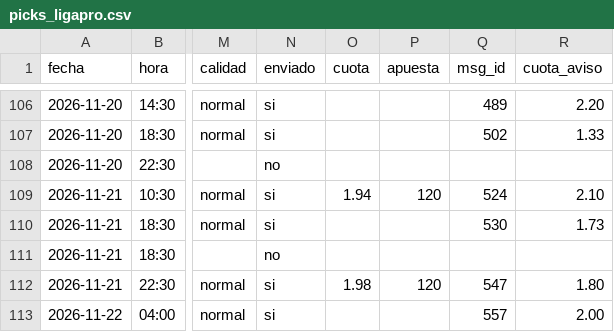
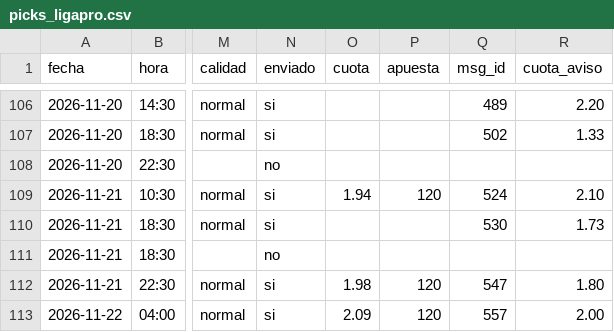
Before and after one commit to manuvaldespartera3-netizen/tt-avisador, a CSV file: picks_ligapro.csv, drawn as a sheet; only a part is shown, gaps mark what is left out; the diff names each change by its address in the sheet, - before the commit and + after, or states it on an @@ line.

Commit message:
Liga Pro picks

```diff
--- a/picks_ligapro.csv
+++ b/picks_ligapro.csv
-O113 (cuota): (empty)
+O113 (cuota): 2.09
-P113 (apuesta): (empty)
+P113 (apuesta): 120
```
